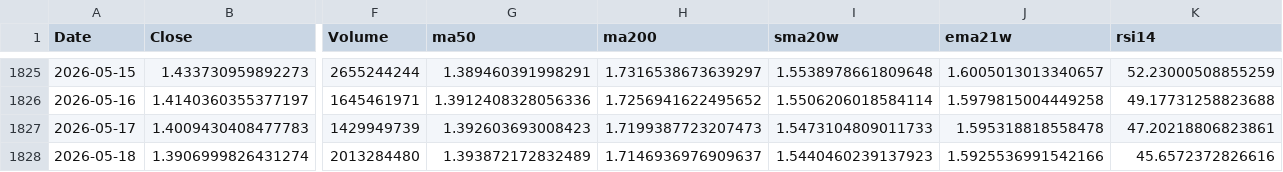
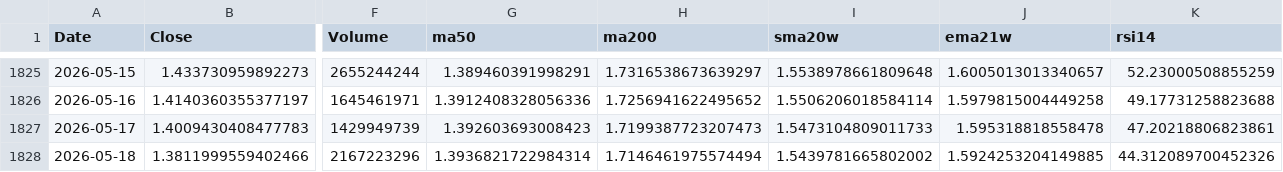
Before and after one commit to kimhyuntae0423-art/stock-coin-dashboard, a CSV file: results/coin_XRP-USD_signals.csv, drawn as a sheet; only a part is shown, gaps mark what is left out; the diff names each change by its address in the sheet, - before the commit and + after, or states it on an @@ line.

```diff
--- a/results/coin_XRP-USD_signals.csv
+++ b/results/coin_XRP-USD_signals.csv
-B1828 (Close): 1.3906999826431274
+B1828 (Close): 1.3811999559402466
-F1828 (Volume): 2013284480
+F1828 (Volume): 2167223296
-G1828 (ma50): 1.393872172832489
+G1828 (ma50): 1.3936821722984314
-H1828 (ma200): 1.7146936976909637
+H1828 (ma200): 1.7146461975574494
-I1828 (sma20w): 1.5440460239137923
+I1828 (sma20w): 1.5439781665802002
-J1828 (ema21w): 1.5925536991542166
+J1828 (ema21w): 1.5924253204149885
-K1828 (rsi14): 45.6572372826616
+K1828 (rsi14): 44.312089700452326
```
Also changed, not shown: results/coin_ATOM-USD_signals.csv, results/coin_LINK-USD_signals.csv, 57 other files.
